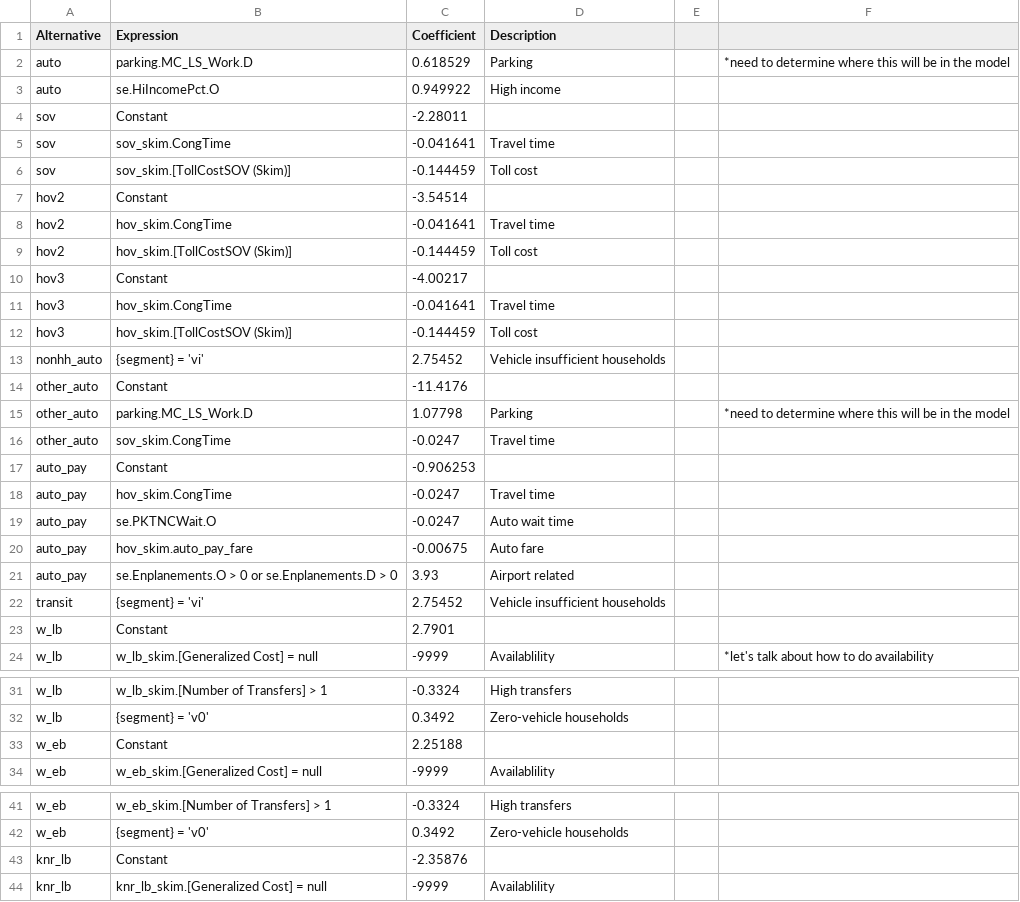
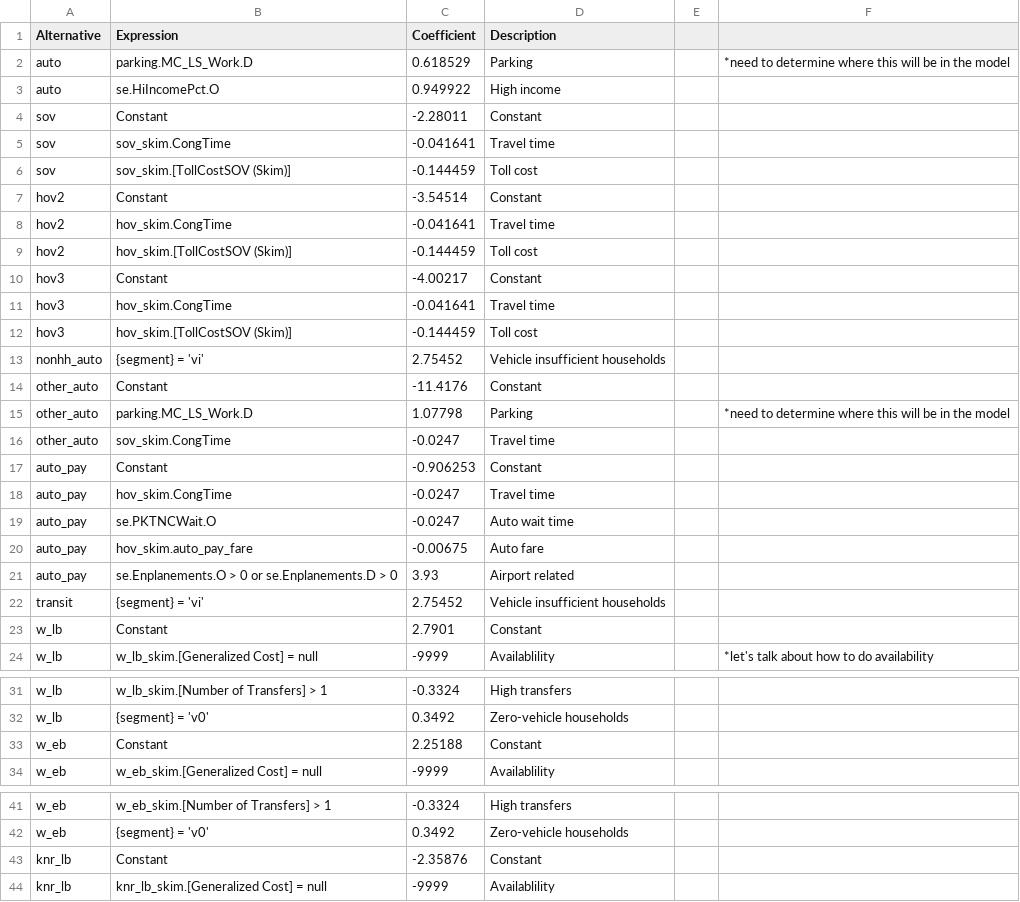
Before and after one commit to Triangle-Modeling-and-Analytics/TRMG2, a CSV file: master/resident/mode/w_hb_w_all.csv, drawn as a sheet; only a part is shown, gaps mark what is left out; the diff covers the shown part only.

Commit message:
Fill in descriptions for constants

```diff
--- a/master/resident/mode/w_hb_w_all.csv
+++ b/master/resident/mode/w_hb_w_all.csv
@@ -3,9 +3,9 @@ auto,parking.MC_LS_Work.D,0.618529,Parking,,*need to determine where this will b
 auto,se.HiIncomePct.O,0.949922,High income,,
-sov,Constant,-2.28011,,,
+sov,Constant,-2.28011,Constant,,
 sov,sov_skim.CongTime,-0.041641,Travel time,,
 sov,sov_skim.[TollCostSOV (Skim)],-0.144459,Toll cost,,
-hov2,Constant,-3.54514,,,
+hov2,Constant,-3.54514,Constant,,
 hov2,hov_skim.CongTime,-0.041641,Travel time,,
 hov2,hov_skim.[TollCostSOV (Skim)],-0.144459,Toll cost,,
-hov3,Constant,-4.00217,,,
+hov3,Constant,-4.00217,Constant,,
 hov3,hov_skim.CongTime,-0.041641,Travel time,,
@@ -13,6 +13,6 @@ hov3,hov_skim.[TollCostSOV (Skim)],-0.144459,Toll cost,,
 nonhh_auto,{segment} = 'vi',2.75452,Vehicle insufficient households,,
-other_auto,Constant,-11.4176,,,
+other_auto,Constant,-11.4176,Constant,,
 other_auto,parking.MC_LS_Work.D,1.07798,Parking,,*need to determine where this will be in the model
 other_auto,sov_skim.CongTime,-0.0247,Travel time,,
-auto_pay,Constant,-0.906253,,,
+auto_pay,Constant,-0.906253,Constant,,
 auto_pay,hov_skim.CongTime,-0.0247,Travel time,,
@@ -22,3 +22,3 @@ auto_pay,se.Enplanements.O > 0 or se.Enplanements.D > 0,3.93,Airport related,,
 transit,{segment} = 'vi',2.75452,Vehicle insufficient households,,
-w_lb,Constant,2.7901,,,
+w_lb,Constant,2.7901,Constant,,
 w_lb,w_lb_skim.[Generalized Cost] = null,-9999,Availablility,,*let's talk about how to do availability
@@ -32,3 +32,3 @@ w_lb,w_lb_skim.[Number of Transfers] > 1,-0.3324,High transfers,,
 w_lb,{segment} = 'v0',0.3492,Zero-vehicle households,,
-w_eb,Constant,2.25188,,,
+w_eb,Constant,2.25188,Constant,,
 w_eb,w_eb_skim.[Generalized Cost] = null,-9999,Availablility,,
@@ -42,3 +42,3 @@ w_eb,w_eb_skim.[Number of Transfers] > 1,-0.3324,High transfers,,
 w_eb,{segment} = 'v0',0.3492,Zero-vehicle households,,
-knr_lb,Constant,-2.35876,,,
+knr_lb,Constant,-2.35876,Constant,,
 knr_lb,knr_lb_skim.[Generalized Cost] = null,-9999,Availablility,,
```
Also changed, not shown: 2 edited cells elsewhere in this file, master/resident/mode/n_hb_ome_all.csv.
